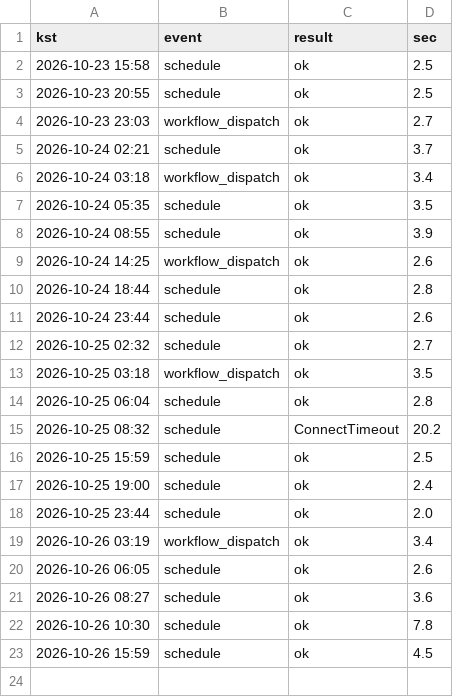
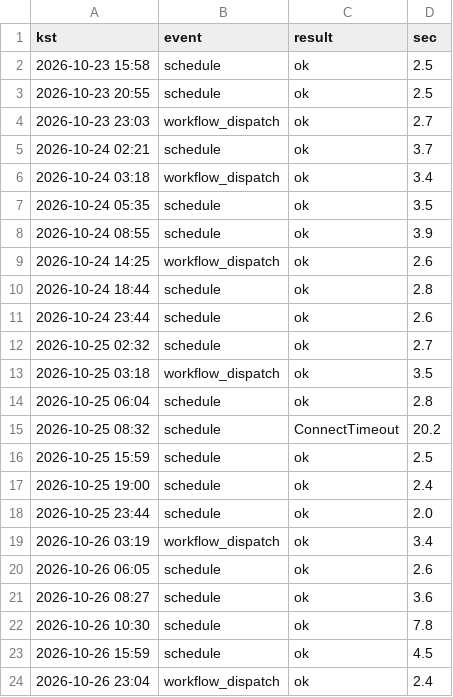
Before and after one commit to whereisjg/g2b-bid-data, a CSV file: logs/net_health.csv, drawn as a sheet; the diff names each change by its address in the sheet, - before the commit and + after, or states it on an @@ line.

```diff
--- a/logs/net_health.csv
+++ b/logs/net_health.csv
+row 24: 2026-10-26 23:04 | workflow_dispatch | ok | 2.4
```
Also changed, not shown: data/2026-10/bids.csv, data/2026-10/notices.csv, 14 other files.
